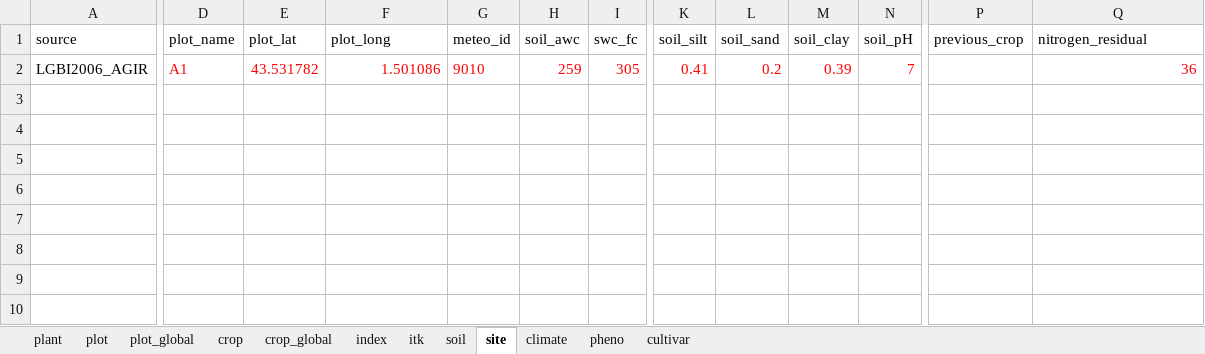
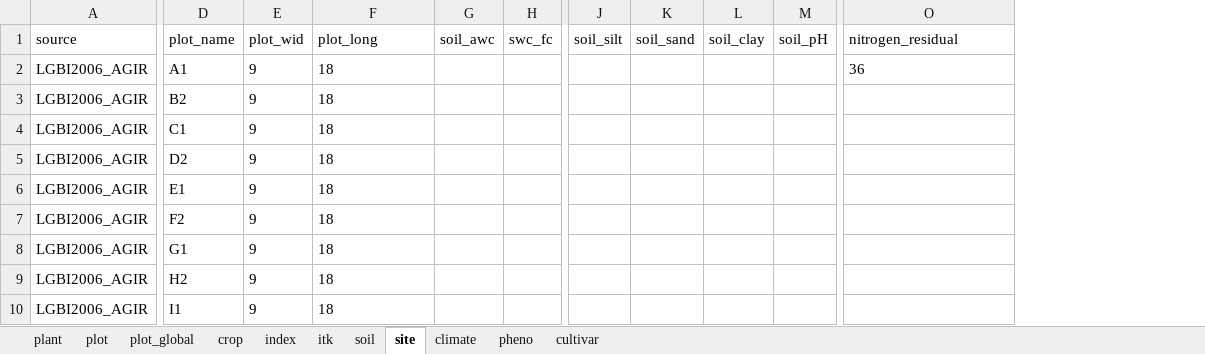
Before and after one commit to Elanadayoub/Cims, an Excel workbook: Cims_phenotype_2006_auzeville_AGIR.xlsx, sheet site, drawn as a sheet; only a part is shown, gaps mark what is left out; values as stored, in another font and other column widths than the file's, no borders; removed rows and columns are numbered as before the commit, all else as after; rows hold the shown columns only; the diff names each change by its address in the sheet, - before the commit and + after, or states it on an @@ line.

```diff
--- a/Cims_phenotype_2006_auzeville_AGIR.xlsx (sheet site)
+++ b/Cims_phenotype_2006_auzeville_AGIR.xlsx (sheet site)
-sheet tab: crop_global
-column E (plot_lat), row 2: 43.531782
+column E (plot_wid), row 2: 9
-column G (meteo_id), row 2: 9010
-column P (previous_crop), empty
-D2 text colour: #FF0000
+D2 text colour: black
-F2 (plot_long): 1.501086
+F2 (plot_long): 18
@@ F2 text colour: #FF0000 → black, alignment: right → left @@
-G2 (soil_awc): 259
+G2 (soil_awc): (empty)
-H2 (swc_fc): 305
+H2 (swc_fc): (empty)
-J2 (soil_silt): 0.41
+J2 (soil_silt): (empty)
-K2 (soil_sand): 0.2
+K2 (soil_sand): (empty)
-L2 (soil_clay): 0.39
+L2 (soil_clay): (empty)
-M2 (soil_pH): 7
+M2 (soil_pH): (empty)
@@ O2 text colour: #FF0000 → black, alignment: right → left @@
+row 3: LGBI2006_AGIR | B2 | 9 | 18
+row 4: LGBI2006_AGIR | C1 | 9 | 18
+row 5: LGBI2006_AGIR | D2 | 9 | 18
+row 6: LGBI2006_AGIR | E1 | 9 | 18
+row 7: LGBI2006_AGIR | F2 | 9 | 18
+row 8: LGBI2006_AGIR | G1 | 9 | 18
+row 9: LGBI2006_AGIR | H2 | 9 | 18
+row 10: LGBI2006_AGIR | I1 | 9 | 18
```
Also changed, not shown: sheet itk, sheet pheno, sheet soil, sheet crop, sheet cultivar, sheet climate, 2 more sheets, Cims_phenotype_2008_auzeville_AGIR.xlsx, Cims_phenotype_2009_auzeville_AGIR.xlsx, 26 other files.
